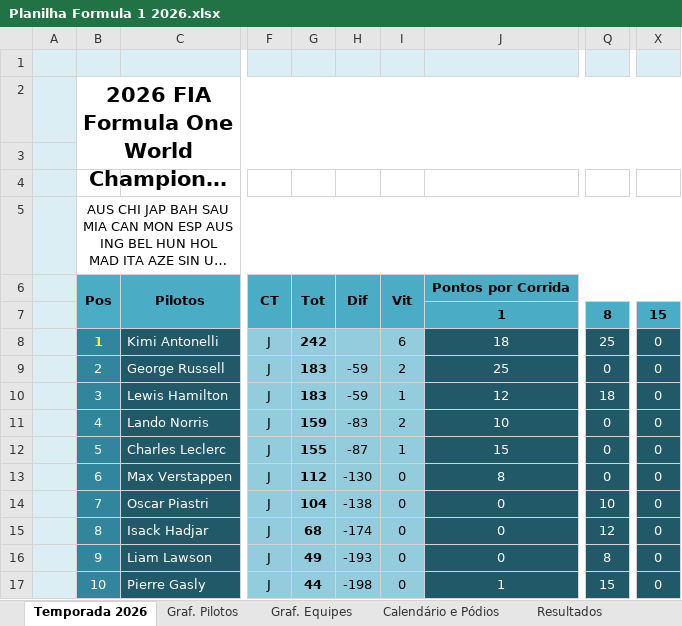
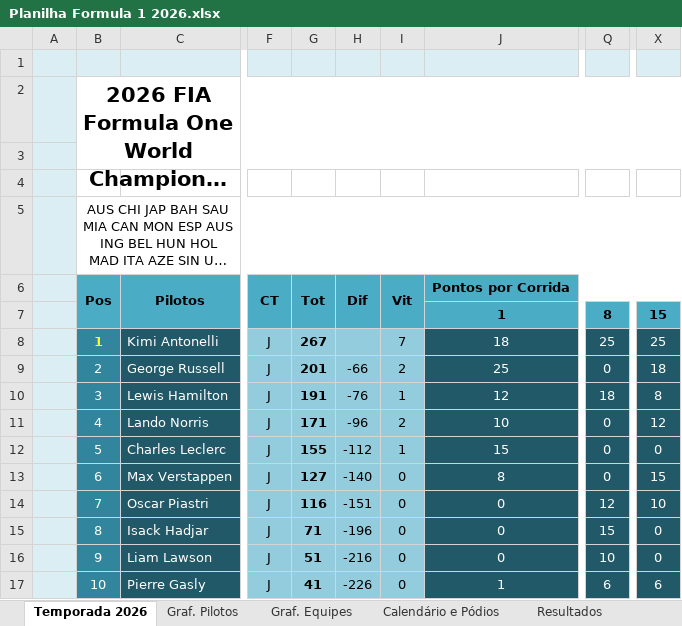
Before and after one commit to maurilyn/F1-Planilha-2026, an Excel workbook: Planilha Formula 1 2026.xlsx, sheet Temporada 2026, drawn as a sheet; only a part is shown, gaps mark what is left out; long unchanged cells end in …; values as stored, in another font and other column widths than the file's, no borders; charts and pictures and conditional formats not drawn; the diff covers the shown part only; the diff names each change by its address in the sheet, - before the commit and + after, or states it on an @@ line.

```diff
--- a/Planilha Formula 1 2026.xlsx (sheet Temporada 2026)
+++ b/Planilha Formula 1 2026.xlsx (sheet Temporada 2026)
-G8: 242
+G8: 267
-I8: 6
+I8: 7
-X8: 0
+X8: 25
-G9: 183
+G9: 201
-H9: -59
+H9: -66
-X9: 0
+X9: 18
-G10: 183
+G10: 191
-H10: -59
+H10: -76
-X10: 0
+X10: 8
-G11: 159
+G11: 171
-H11: -83
+H11: -96
-X11: 0
+X11: 12
-H12: -87
+H12: -112
-G13: 112
+G13: 127
-H13: -130
+H13: -140
-X13: 0
+X13: 15
-G14: 104
+G14: 116
-H14: -138
+H14: -151
-Q14: 10
+Q14: 12
-X14: 0
+X14: 10
-G15: 68
+G15: 71
-H15: -174
+H15: -196
-Q15: 12
+Q15: 15
-G16: 49
+G16: 51
-H16: -193
+H16: -216
-Q16: 8
+Q16: 10
-G17: 44
+G17: 41
-H17: -198
+H17: -226
-Q17: 15
+Q17: 6
-X17: 0
+X17: 6
```
Also changed, not shown: 47 edited cells elsewhere in this sheet, sheet Resultados, sheet Calendário e Pódios, hidden cells, charts or pictures.
